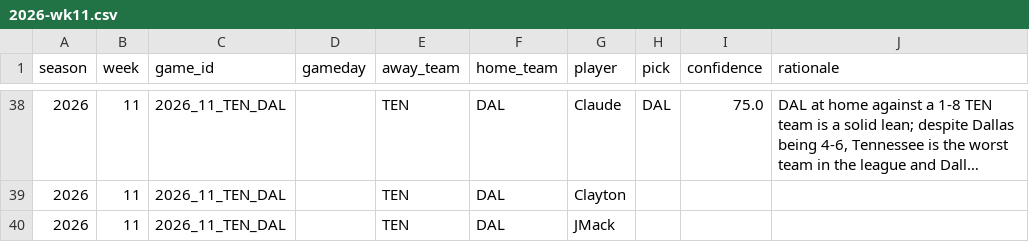
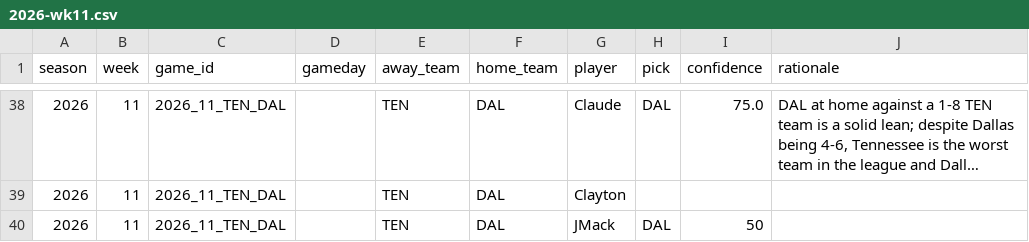
Before and after one commit to JimmyMick/nfl-pickem, a CSV file: predictions/picks/2026-wk11.csv, drawn as a sheet; only a part is shown, gaps mark what is left out; long unchanged cells end in …; the diff covers the shown part only.

Commit message:
picks: JMack 2026 wk11

```diff
--- a/predictions/picks/2026-wk11.csv
+++ b/predictions/picks/2026-wk11.csv
@@ -39,2 +39,2 @@ season,week,game_id,gameday,away_team,home_team,player,pick,confidence,rationale
 2026,11,2026_11_TEN_DAL,,TEN,DAL,Clayton,,,
-2026,11,2026_11_TEN_DAL,,TEN,DAL,JMack,,,
+2026,11,2026_11_TEN_DAL,,TEN,DAL,JMack,DAL,50,
```
Also changed, not shown: 17 edited cells elsewhere in this file.
